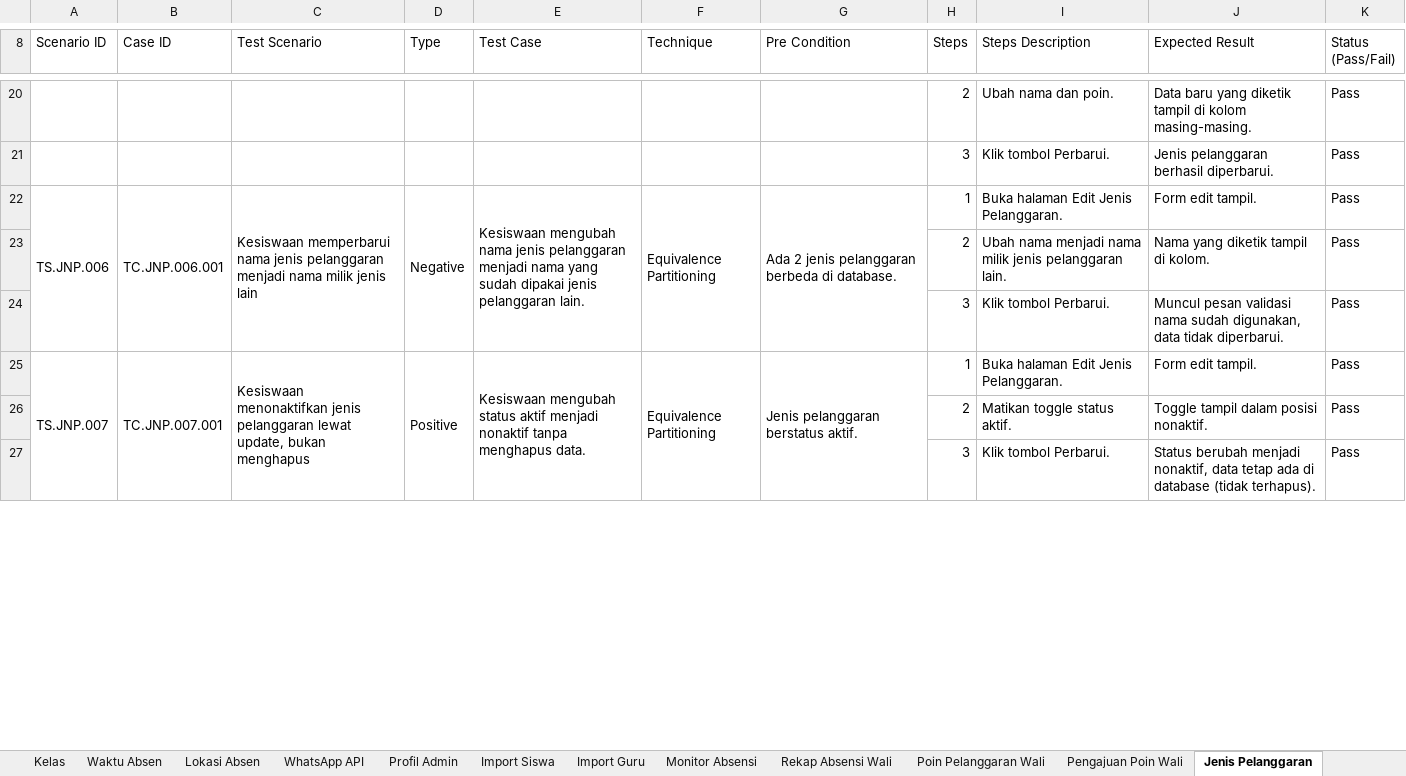
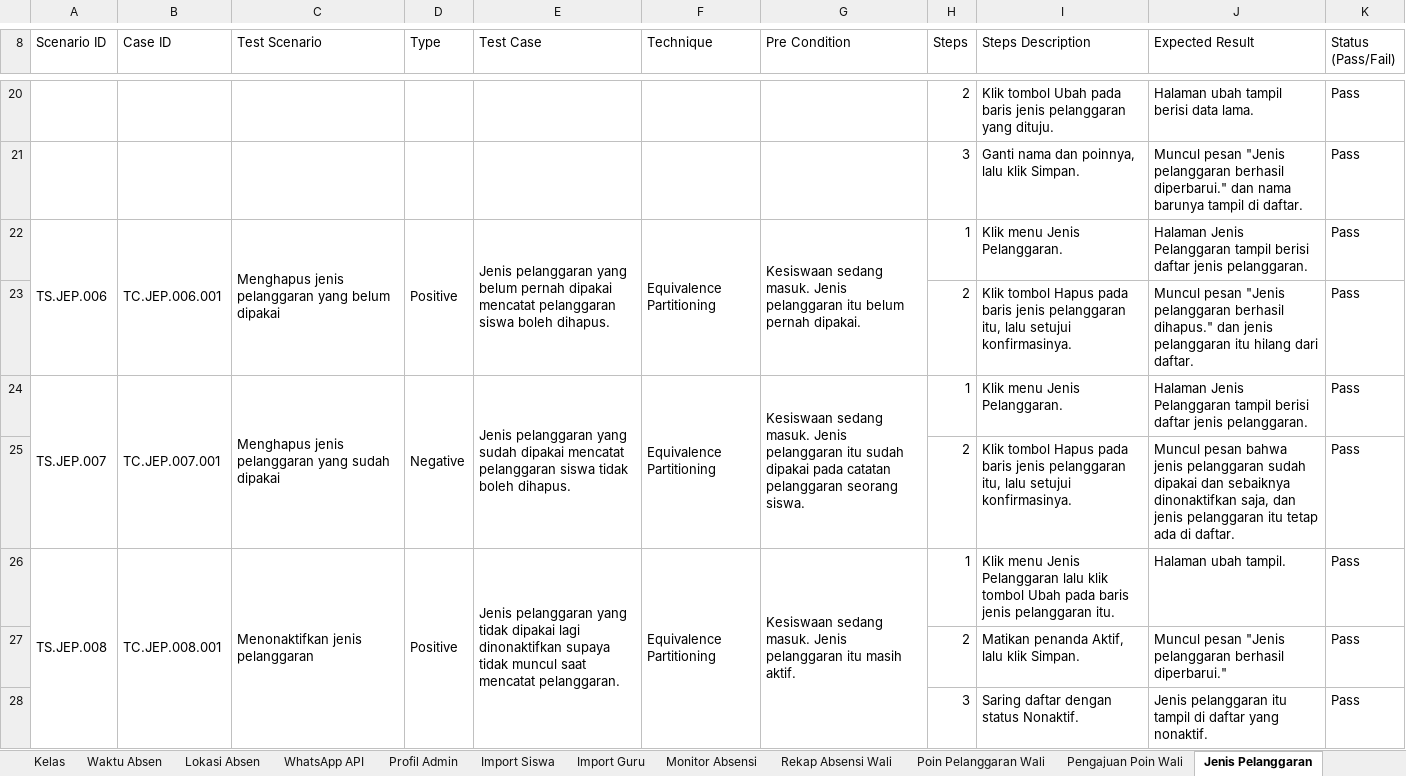
Before and after one commit to mfachriridha/sentriSiswa, an Excel workbook: docs/test_case/Test Case SentriSiswa.xlsx, sheet Jenis Pelanggaran, drawn as a sheet; only a part is shown, gaps mark what is left out; values as stored, in another font and other column widths than the file's, no cell formats; removed rows and columns are numbered as before the commit, all else as after; the diff covers the shown part only; the diff names each change by its address in the sheet, - before the commit and + after, or states it on an @@ line.

```diff
--- a/docs/test_case/Test Case SentriSiswa.xlsx (sheet Jenis Pelanggaran)
+++ b/docs/test_case/Test Case SentriSiswa.xlsx (sheet Jenis Pelanggaran)
-I20 (Steps Description): Ubah nama dan poin.
+I20 (Steps Description): Klik tombol Ubah pada baris jenis pelanggaran yang dituju.
-J20 (Expected Result): Data baru yang diketik tampil di kolom masing-masing.
+J20 (Expected Result): Halaman ubah tampil berisi data lama.
-I21 (Steps Description): Klik tombol Perbarui.
+I21 (Steps Description): Ganti nama dan poinnya, lalu klik Simpan.
-J21 (Expected Result): Jenis pelanggaran berhasil diperbarui.
+J21 (Expected Result): Muncul pesan "Jenis pelanggaran berhasil diperbarui." dan nama barunya tampil di daftar.
+row 22: TS.JEP.006 | TC.JEP.006.001 | Menghapus jenis pelanggaran yang belum dipakai | Positive | Jenis pelanggaran yang belum pernah dipakai mencatat pelanggaran siswa boleh dihapus. | Equivalence Partitioning | Kesiswaan sedang masuk. Jenis pelanggaran itu belum pernah dipakai. | 1 | Klik menu Jenis Pelanggaran. | Halaman Jenis Pelanggaran tampil berisi daftar jenis pelanggaran. | Pass
+row 23:  |  |  |  |  |  |  | 2 | Klik tombol Hapus pada baris jenis pelanggaran itu, lalu setujui konfirmasinya. | Muncul pesan "Jenis pelanggaran berhasil dihapus." dan jenis pelanggaran itu hilang dari daftar. | Pass
-A24 (Scenario ID): TS.JNP.006
+A24 (Scenario ID): TS.JEP.007
-B24 (Case ID): TC.JNP.006.001
+B24 (Case ID): TC.JEP.007.001
-C24 (Test Scenario): Kesiswaan memperbarui nama jenis pelanggaran menjadi nama milik jenis lain
+C24 (Test Scenario): Menghapus jenis pelanggaran yang sudah dipakai
-E24 (Test Case): Kesiswaan mengubah nama jenis pelanggaran menjadi nama yang sudah dipakai jenis pelanggaran lain.
+E24 (Test Case): Jenis pelanggaran yang sudah dipakai mencatat pelanggaran siswa tidak boleh dihapus.
-G24 (Pre Condition): Ada 2 jenis pelanggaran berbeda di database.
+G24 (Pre Condition): Kesiswaan sedang masuk. Jenis pelanggaran itu sudah dipakai pada catatan pelanggaran seorang siswa.
-I24 (Steps Description): Buka halaman Edit Jenis Pelanggaran.
+I24 (Steps Description): Klik menu Jenis Pelanggaran.
-J24 (Expected Result): Form edit tampil.
+J24 (Expected Result): Halaman Jenis Pelanggaran tampil berisi daftar jenis pelanggaran.
-I25 (Steps Description): Ubah nama menjadi nama milik jenis pelanggaran lain.
+I25 (Steps Description): Klik tombol Hapus pada baris jenis pelanggaran itu, lalu setujui konfirmasinya.
-J25 (Expected Result): Nama yang diketik tampil di kolom.
+J25 (Expected Result): Muncul pesan bahwa jenis pelanggaran sudah dipakai dan sebaiknya dinonaktifkan saja, dan jenis pelanggaran itu tetap ada di daftar.
-row 24:  |  |  |  |  |  |  | 3 | Klik tombol Perbarui. | Muncul pesan validasi nama sudah digunakan, data tidak diperbarui. | Pass
-A26 (Scenario ID): TS.JNP.007
+A26 (Scenario ID): TS.JEP.008
-B26 (Case ID): TC.JNP.007.001
+B26 (Case ID): TC.JEP.008.001
-C26 (Test Scenario): Kesiswaan menonaktifkan jenis pelanggaran lewat update, bukan menghapus
+C26 (Test Scenario): Menonaktifkan jenis pelanggaran
-E26 (Test Case): Kesiswaan mengubah status aktif menjadi nonaktif tanpa menghapus data.
+E26 (Test Case): Jenis pelanggaran yang tidak dipakai lagi dinonaktifkan supaya tidak muncul saat mencatat pelanggaran.
-G26 (Pre Condition): Jenis pelanggaran berstatus aktif.
+G26 (Pre Condition): Kesiswaan sedang masuk. Jenis pelanggaran itu masih aktif.
-I26 (Steps Description): Buka halaman Edit Jenis Pelanggaran.
+I26 (Steps Description): Klik menu Jenis Pelanggaran lalu klik tombol Ubah pada baris jenis pelanggaran itu.
-J26 (Expected Result): Form edit tampil.
+J26 (Expected Result): Halaman ubah tampil.
-I27 (Steps Description): Matikan toggle status aktif.
+I27 (Steps Description): Matikan penanda Aktif, lalu klik Simpan.
-J27 (Expected Result): Toggle tampil dalam posisi nonaktif.
+J27 (Expected Result): Muncul pesan "Jenis pelanggaran berhasil diperbarui."
-I28 (Steps Description): Klik tombol Perbarui.
+I28 (Steps Description): Saring daftar dengan status Nonaktif.
-J28 (Expected Result): Status berubah menjadi nonaktif, data tetap ada di database (tidak terhapus).
+J28 (Expected Result): Jenis pelanggaran itu tampil di daftar yang nonaktif.
```
Also changed, not shown: 7 added rows, 4 removed rows, 120 edited cells and merged cells elsewhere in this sheet, cell formats, 7 other files.
